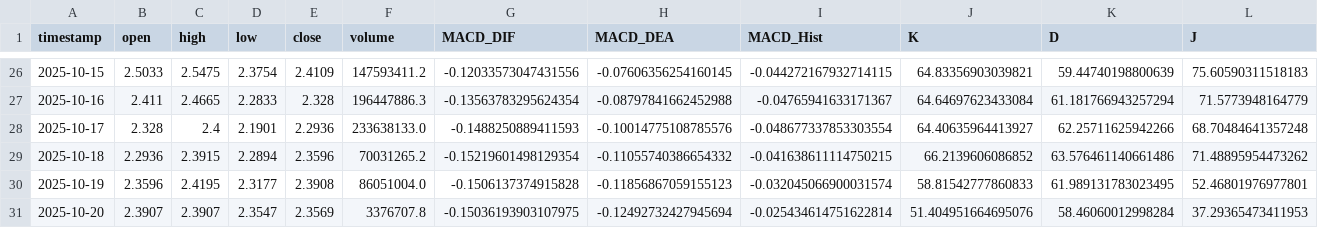
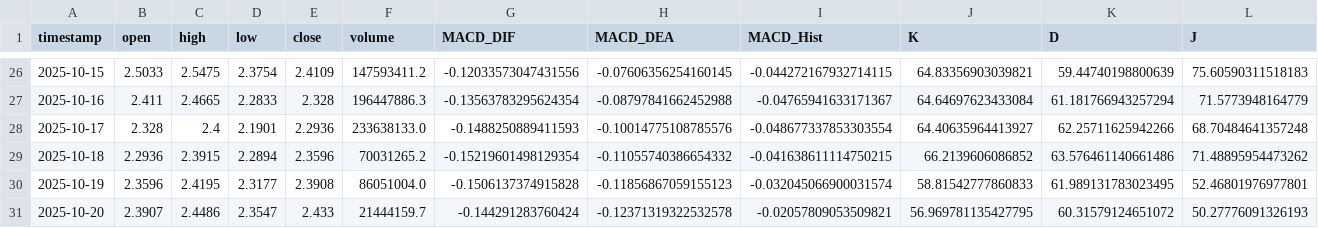
Before and after one commit to SteBal-star/xrp-data, a CSV file: binancexrp/xrp_1d_last30days.csv, drawn as a sheet; only a part is shown, gaps mark what is left out.

```diff
--- a/binancexrp/xrp_1d_last30days.csv
+++ b/binancexrp/xrp_1d_last30days.csv
@@ -30,2 +30,2 @@ timestamp,open,high,low,close,volume,MACD_DIF,MACD_DEA,MACD_Hist,K,D,J
 2025-10-19,2.3596,2.4195,2.3177,2.3908,86051004.0,-0.1506137374915828,-0.11856867059155123,-0.032045066900031574,58.81542777860833,61.989131783023495,52.46801976977801
-2025-10-20,2.3907,2.3907,2.3547,2.3569,3376707.8,-0.15036193903107975,-0.12492732427945694,-0.025434614751622814,51.404951664695076,58.46060012998284,37.29365473411953
+2025-10-20,2.3907,2.4486,2.3547,2.433,21444159.7,-0.144291283760424,-0.12371319322532578,-0.02057809053509821,56.969781135427795,60.31579124651072,50.27776091326193
```
Also changed, not shown: binancexrp/xrp_15m_last30days.csv, binancexrp/xrp_1h_last30days.csv, 6 other files.
